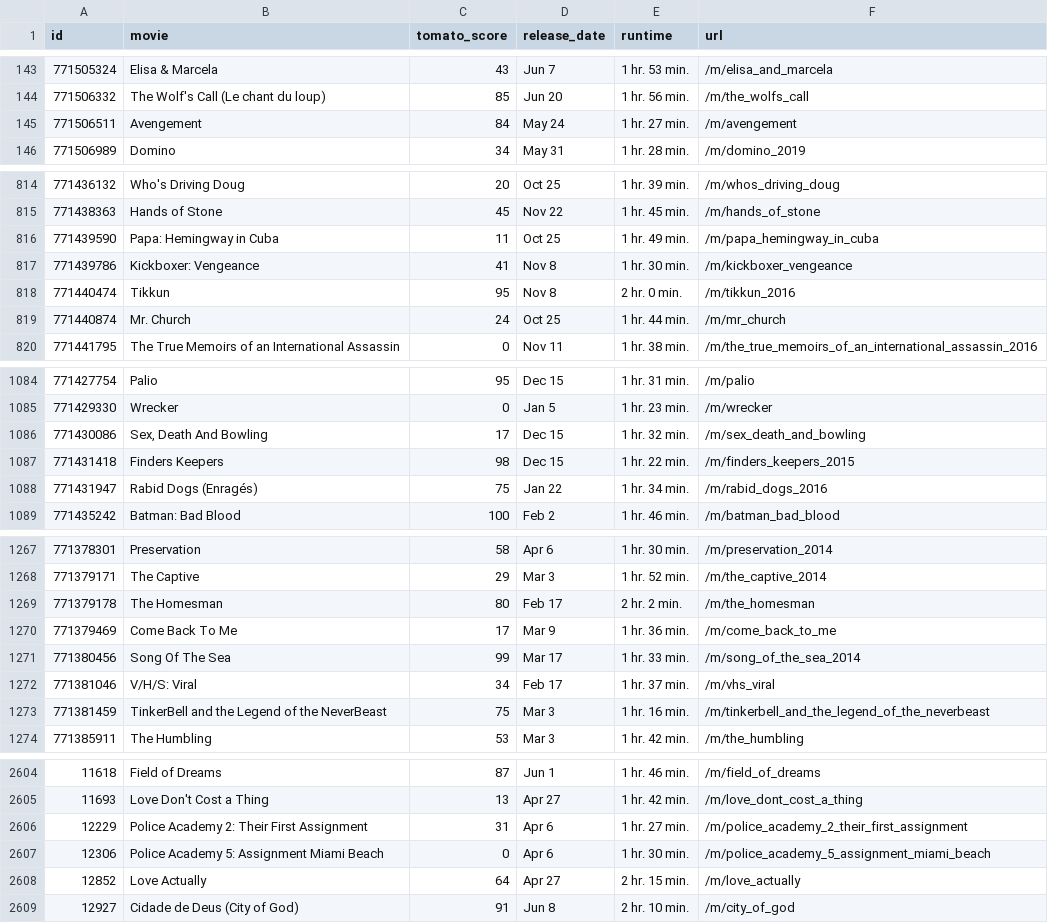
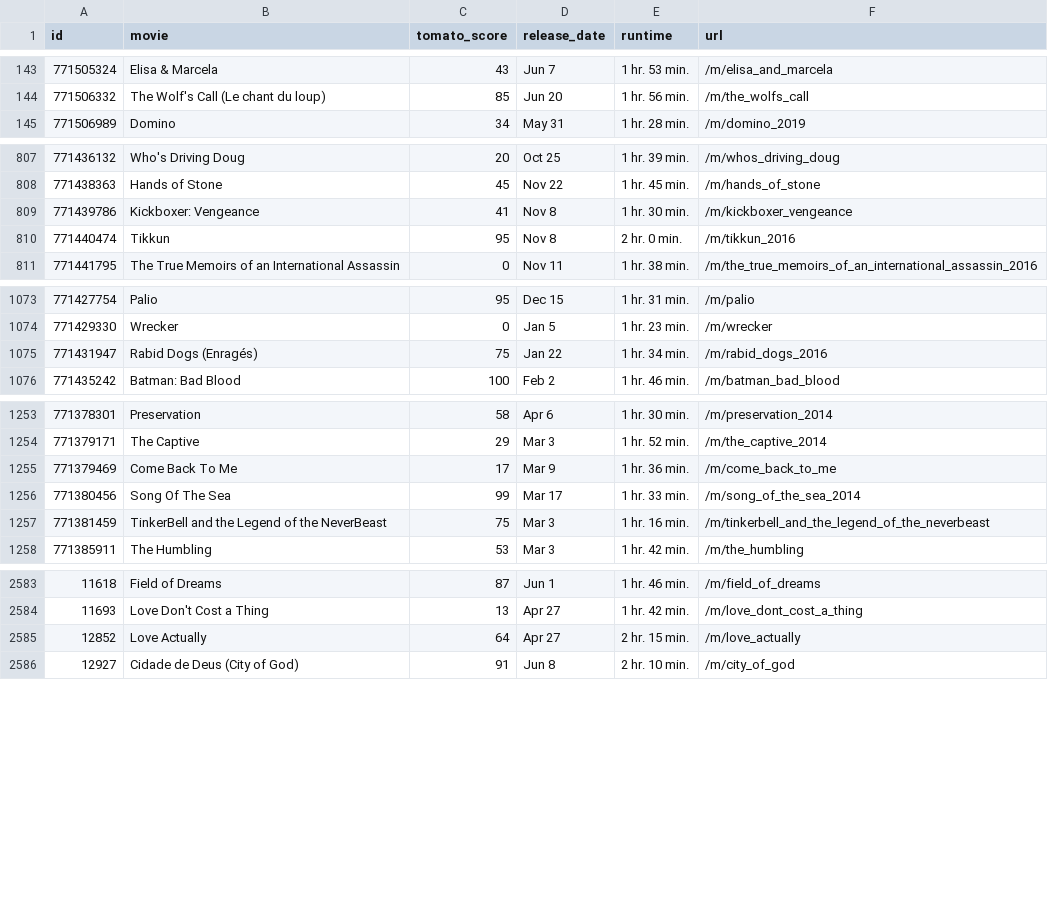
Before and after one commit to charlesdungy/new-to-streaming-scraper, a CSV file: data/processed/movies.csv, drawn as a sheet; only a part is shown, gaps mark what is left out; the diff covers the shown part only.

```diff
--- a/data/processed/movies.csv
+++ b/data/processed/movies.csv
@@ -144,3 +144,2 @@ id,movie,tomato_score,release_date,runtime,url
 771506332,The Wolf's Call (Le chant du loup),85,Jun 20,1 hr. 56 min.,/m/the_wolfs_call
-771506511,Avengement,84,May 24,1 hr. 27 min.,/m/avengement
 771506989,Domino,34,May 31,1 hr. 28 min.,/m/domino_2019
@@ -815,6 +808,4 @@ id,movie,tomato_score,release_date,runtime,url
 771438363,Hands of Stone,45,Nov 22,1 hr. 45 min.,/m/hands_of_stone
-771439590,Papa: Hemingway in Cuba,11,Oct 25,1 hr. 49 min.,/m/papa_hemingway_in_cuba
 771439786,Kickboxer: Vengeance,41,Nov 8,1 hr. 30 min.,/m/kickboxer_vengeance
 771440474,Tikkun,95,Nov 8,2 hr. 0 min.,/m/tikkun_2016
-771440874,Mr. Church,24,Oct 25,1 hr. 44 min.,/m/mr_church
 771441795,The True Memoirs of an International Assassin,0,Nov 11,1 hr. 38 min.,/m/the_true_memoirs_of_an_international_assassin_2016
@@ -1085,4 +1074,2 @@ id,movie,tomato_score,release_date,runtime,url
 771429330,Wrecker,0,Jan 5,1 hr. 23 min.,/m/wrecker
-771430086,"Sex, Death And Bowling",17,Dec 15,1 hr. 32 min.,/m/sex_death_and_bowling
-771431418,Finders Keepers,98,Dec 15,1 hr. 22 min.,/m/finders_keepers_2015
 771431947,Rabid Dogs (Enragés),75,Jan 22,1 hr. 34 min.,/m/rabid_dogs_2016
@@ -1268,6 +1254,4 @@ id,movie,tomato_score,release_date,runtime,url
 771379171,The Captive,29,Mar 3,1 hr. 52 min.,/m/the_captive_2014
-771379178,The Homesman,80,Feb 17,2 hr. 2 min.,/m/the_homesman
 771379469,Come Back To Me,17,Mar 9,1 hr. 36 min.,/m/come_back_to_me
 771380456,Song Of The Sea,99,Mar 17,1 hr. 33 min.,/m/song_of_the_sea_2014
-771381046,V/H/S: Viral,34,Feb 17,1 hr. 37 min.,/m/vhs_viral
 771381459,TinkerBell and the Legend of the NeverBeast,75,Mar 3,1 hr. 16 min.,/m/tinkerbell_and_the_legend_of_the_neverbeast
@@ -2605,4 +2584,2 @@ id,movie,tomato_score,release_date,runtime,url
 11693,Love Don't Cost a Thing,13,Apr 27,1 hr. 42 min.,/m/love_dont_cost_a_thing
-12229,Police Academy 2: Their First Assignment,31,Apr 6,1 hr. 27 min.,/m/police_academy_2_their_first_assignment
-12306,Police Academy 5: Assignment Miami Beach,0,Apr 6,1 hr. 30 min.,/m/police_academy_5_assignment_miami_beach
 12852,Love Actually,64,Apr 27,2 hr. 15 min.,/m/love_actually
```
Also changed, not shown: 17 removed rows elsewhere in this file, 5 other files.
